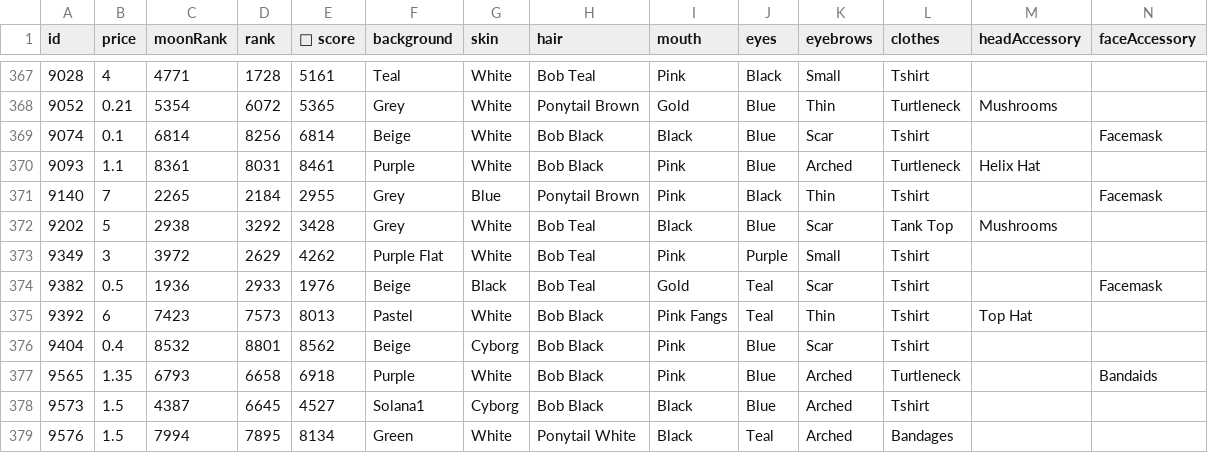
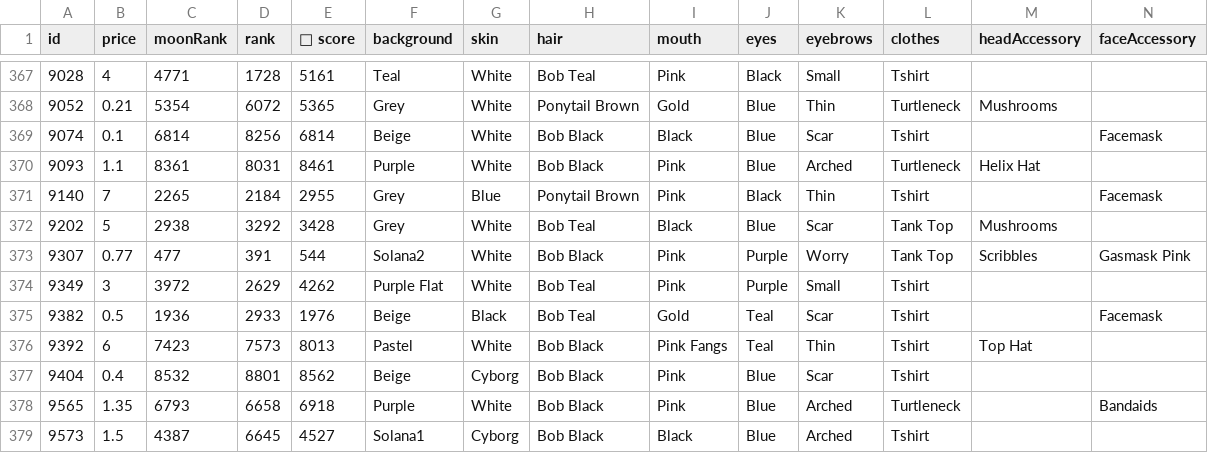
Before and after one commit to braposo/gloom-monitor, a CSV file: gloom-data-magiceden.csv, drawn as a sheet; only a part is shown, gaps mark what is left out; the shorter side is filled out with more unchanged rows; rows hold the shown columns only; the diff names each change by its address in the sheet, - before the commit and + after, or states it on an @@ line.

Commit message:
Flat: latest data (2021-12-10T21:18:44.763Z) {   "date": "2021-12-10T21:18:44.763Z",   "files": [     {       "name": "gloom-data-magiceden.csv",       "deltaBytes": 224,       "source": "https://api-mainnet.magiceden.io/rpc/getListedNFTsByQuery?q=%7B%22%24match%22%3A%7B%22collectionSymbol%22%3A%22gloom_punk_club%22%7D%2C%22%24sort%22%3A%7B%22takerAmount%22%3A1%2C%22createdAt%22%3A-1%7D%7D"     },     {       "name": "gloom-data-solanart.csv",       "deltaBytes": 187,       "source": "https://qzlsklfacc.medianetwork.cloud/nft_for_sale?collection=gloompunk"     },     {       "name": "gloom-picks-solanart.csv",       "deltaBytes": 1,       "source": "https://qzlsklfacc.medianetwork.cloud/nft_for_sale?collection=gloompunk"     }   ] }

```diff
--- a/gloom-data-magiceden.csv
+++ b/gloom-data-magiceden.csv
+row 373: 9307 | 0.77 | 477 | 391 | 544 | Solana2 | White | Bob Black | Pink | Purple | Worry | Tank Top | Scribbles | Gasmask Pink
```
Also changed, not shown: gloom-data-solanart.csv, gloom-picks-solanart.csv.
